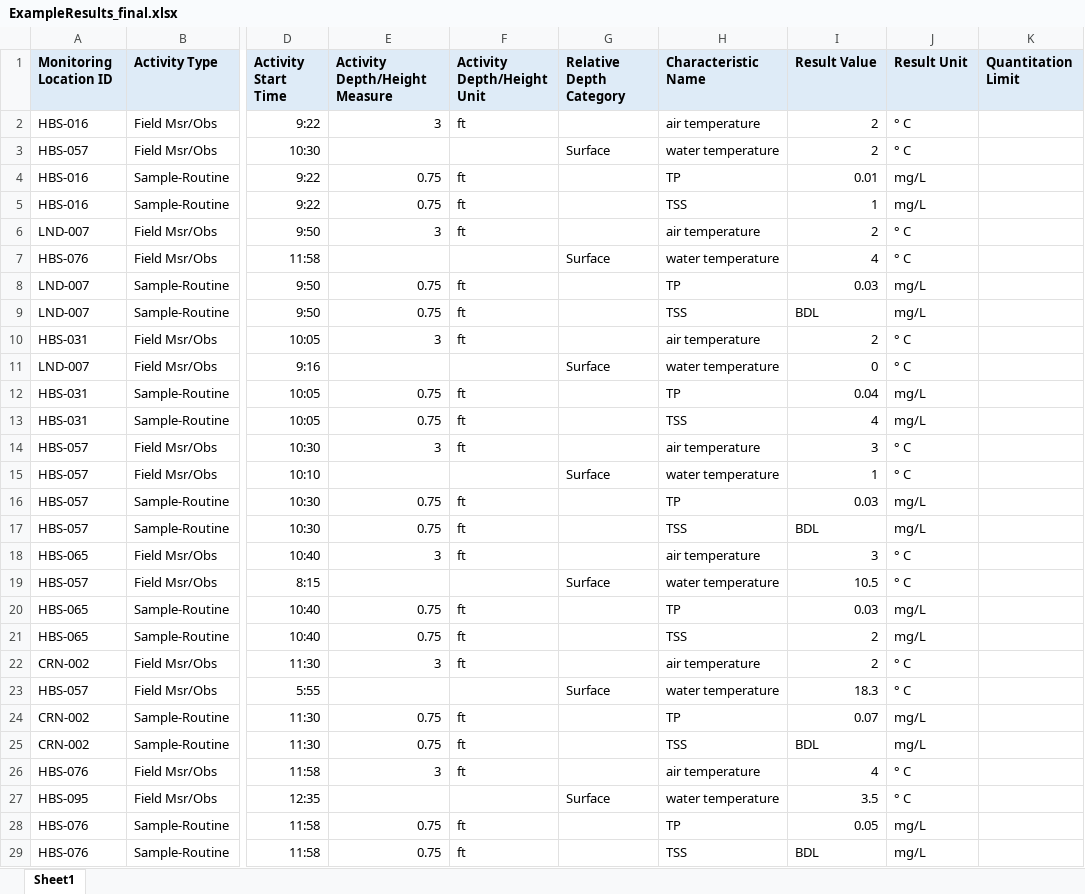
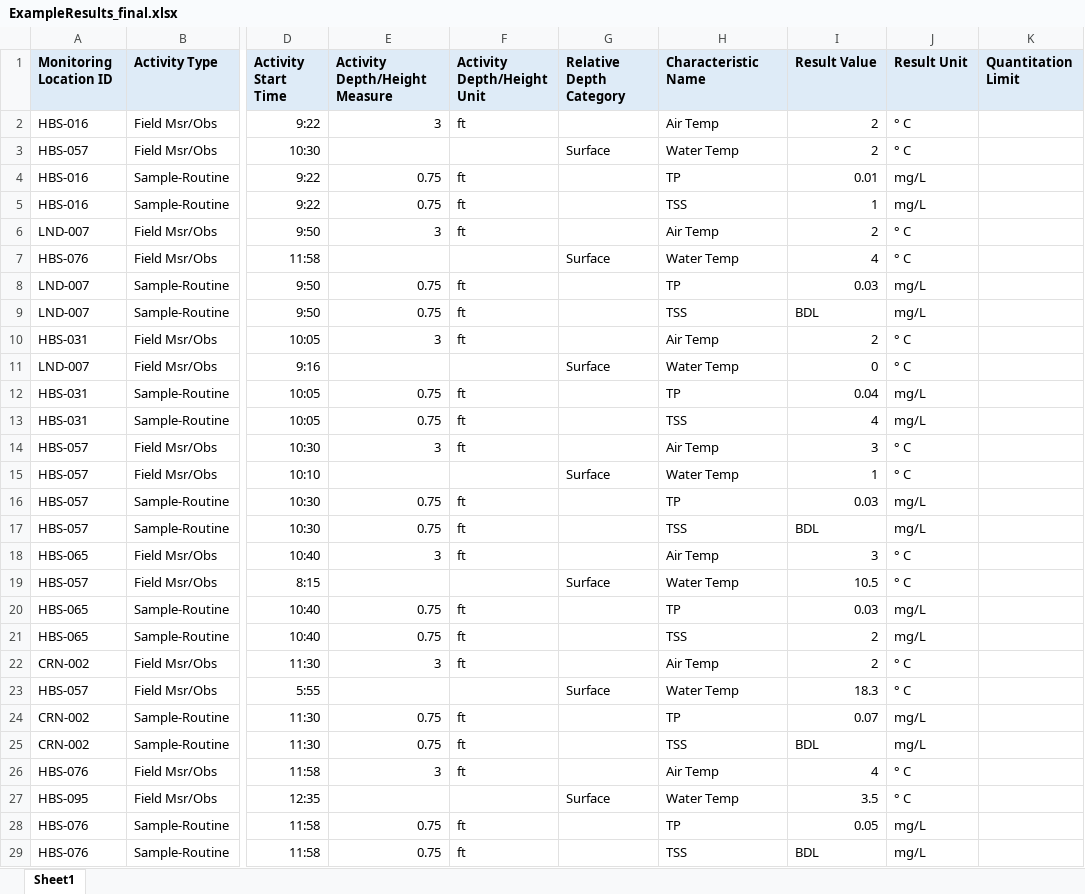
Before and after one commit to massbays-tech/MassWateR, an Excel workbook: inst/extdata/ExampleResults_final.xlsx, sheet Sheet1, drawn as a sheet; only a part is shown, gaps mark what is left out; values as stored, in another font and other column widths than the file's, no borders; the diff covers the shown part only; the diff names each change by its address in the sheet, - before the commit and + after, or states it on an @@ line.

Commit message:
added params mapping file and updated parameter names in results and dqo files to match #3

```diff
--- a/inst/extdata/ExampleResults_final.xlsx (sheet Sheet1)
+++ b/inst/extdata/ExampleResults_final.xlsx (sheet Sheet1)
-H2 (Characteristic Name): air temperature
+H2 (Characteristic Name): Air Temp
-H3 (Characteristic Name): water temperature
+H3 (Characteristic Name): Water Temp
-H6 (Characteristic Name): air temperature
+H6 (Characteristic Name): Air Temp
-H7 (Characteristic Name): water temperature
+H7 (Characteristic Name): Water Temp
-H10 (Characteristic Name): air temperature
+H10 (Characteristic Name): Air Temp
-H11 (Characteristic Name): water temperature
+H11 (Characteristic Name): Water Temp
-H14 (Characteristic Name): air temperature
+H14 (Characteristic Name): Air Temp
-H15 (Characteristic Name): water temperature
+H15 (Characteristic Name): Water Temp
-H18 (Characteristic Name): air temperature
+H18 (Characteristic Name): Air Temp
-H19 (Characteristic Name): water temperature
+H19 (Characteristic Name): Water Temp
-H22 (Characteristic Name): air temperature
+H22 (Characteristic Name): Air Temp
-H23 (Characteristic Name): water temperature
+H23 (Characteristic Name): Water Temp
-H26 (Characteristic Name): air temperature
+H26 (Characteristic Name): Air Temp
-H27 (Characteristic Name): water temperature
+H27 (Characteristic Name): Water Temp
```
Also changed, not shown: 1932 edited cells elsewhere in this sheet, inst/extdata/ExampleDQOAccuracy_final.xlsx, inst/extdata/ExampleDQOCompleteness_final.xlsx, 8 other files.
